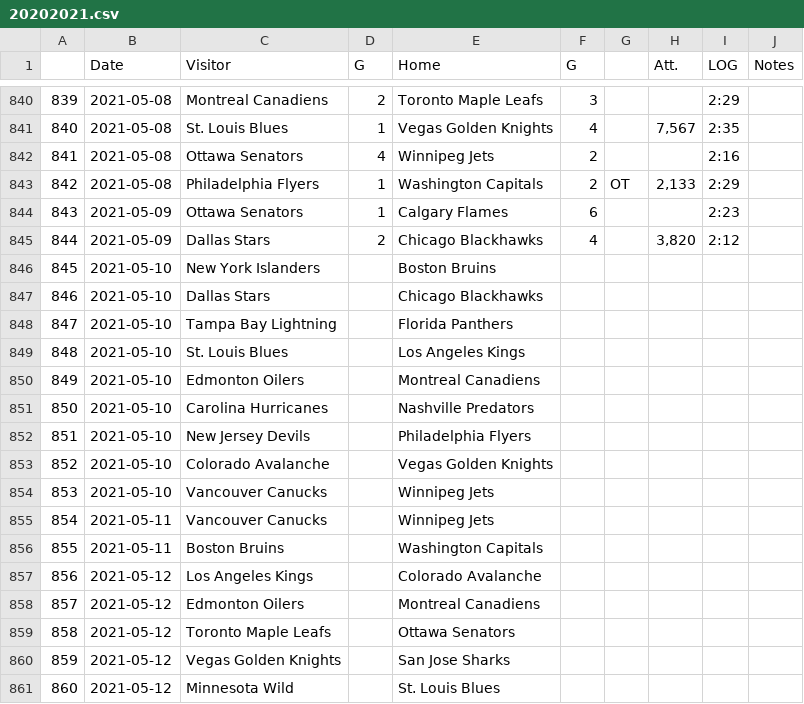
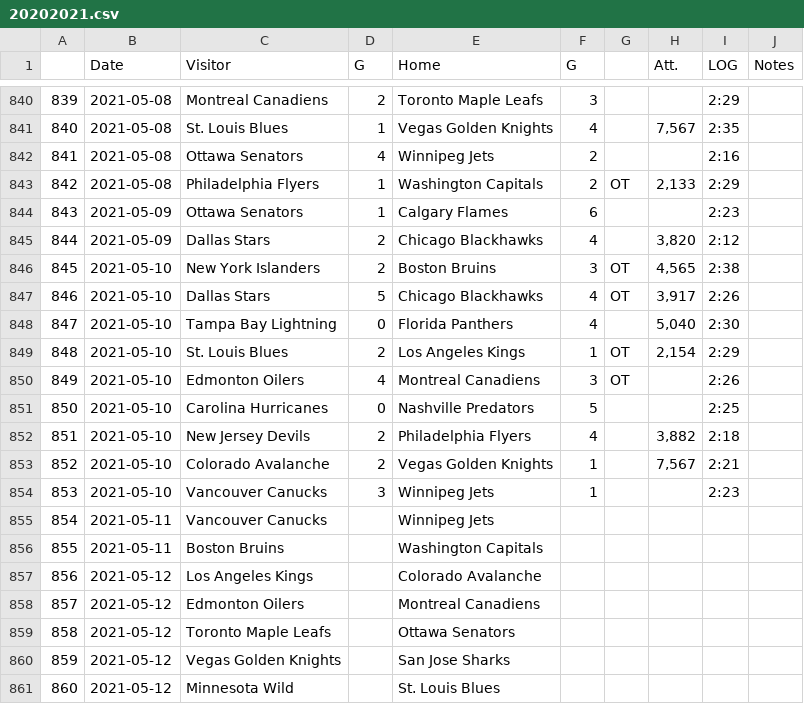
Before and after one commit to pbulsink/HockeyModel, a CSV file: data-raw/20202021.csv, drawn as a sheet; only a part is shown, gaps mark what is left out.

```diff
--- a/data-raw/20202021.csv
+++ b/data-raw/20202021.csv
@@ -845,11 +845,11 @@
 "844","2021-05-09","Dallas Stars","2","Chicago Blackhawks","4","","3,820","2:12",""
-"845","2021-05-10","New York Islanders","","Boston Bruins","","","","",""
-"846","2021-05-10","Dallas Stars","","Chicago Blackhawks","","","","",""
-"847","2021-05-10","Tampa Bay Lightning","","Florida Panthers","","","","",""
-"848","2021-05-10","St. Louis Blues","","Los Angeles Kings","","","","",""
-"849","2021-05-10","Edmonton Oilers","","Montreal Canadiens","","","","",""
-"850","2021-05-10","Carolina Hurricanes","","Nashville Predators","","","","",""
-"851","2021-05-10","New Jersey Devils","","Philadelphia Flyers","","","","",""
-"852","2021-05-10","Colorado Avalanche","","Vegas Golden Knights","","","","",""
-"853","2021-05-10","Vancouver Canucks","","Winnipeg Jets","","","","",""
+"845","2021-05-10","New York Islanders","2","Boston Bruins","3","OT","4,565","2:38",""
+"846","2021-05-10","Dallas Stars","5","Chicago Blackhawks","4","OT","3,917","2:26",""
+"847","2021-05-10","Tampa Bay Lightning","0","Florida Panthers","4","","5,040","2:30",""
+"848","2021-05-10","St. Louis Blues","2","Los Angeles Kings","1","OT","2,154","2:29",""
+"849","2021-05-10","Edmonton Oilers","4","Montreal Canadiens","3","OT","","2:26",""
+"850","2021-05-10","Carolina Hurricanes","0","Nashville Predators","5","","","2:25",""
+"851","2021-05-10","New Jersey Devils","2","Philadelphia Flyers","4","","3,882","2:18",""
+"852","2021-05-10","Colorado Avalanche","2","Vegas Golden Knights","1","","7,567","2:21",""
+"853","2021-05-10","Vancouver Canucks","3","Winnipeg Jets","1","","","2:23",""
 "854","2021-05-11","Vancouver Canucks","","Winnipeg Jets","","","","",""
```
Also changed, not shown: 9 other files.
